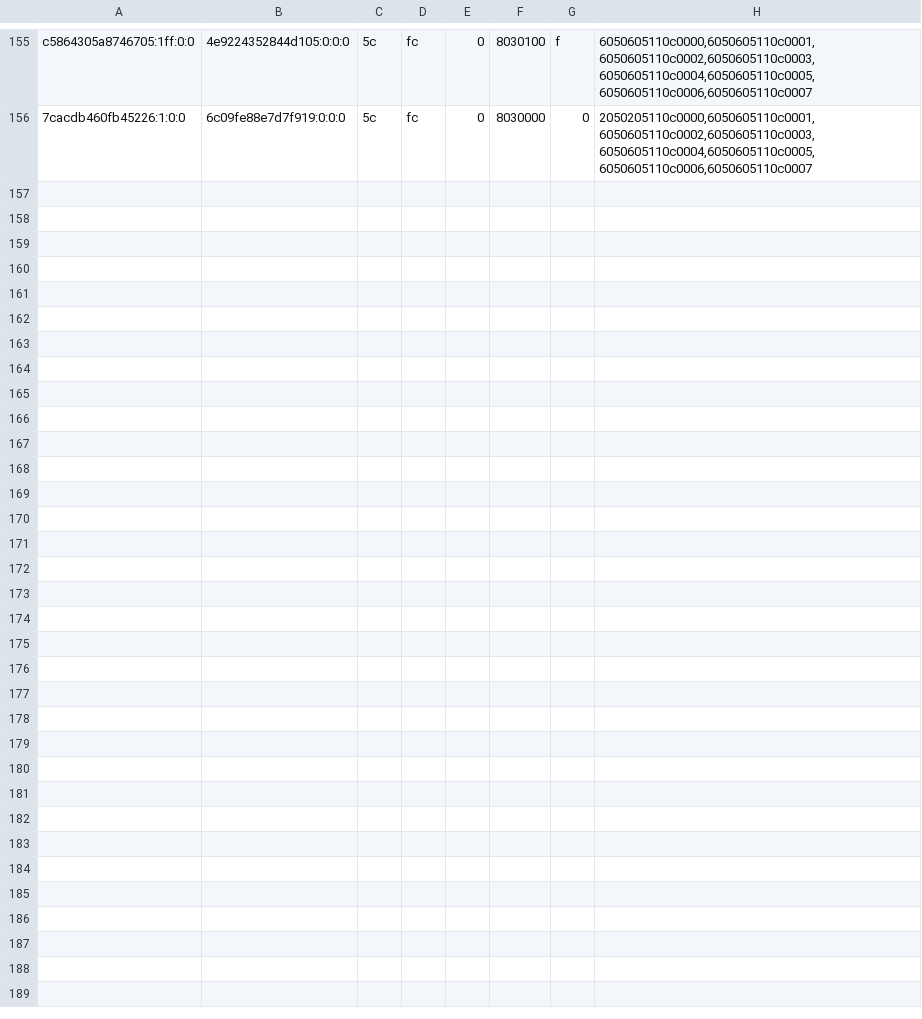
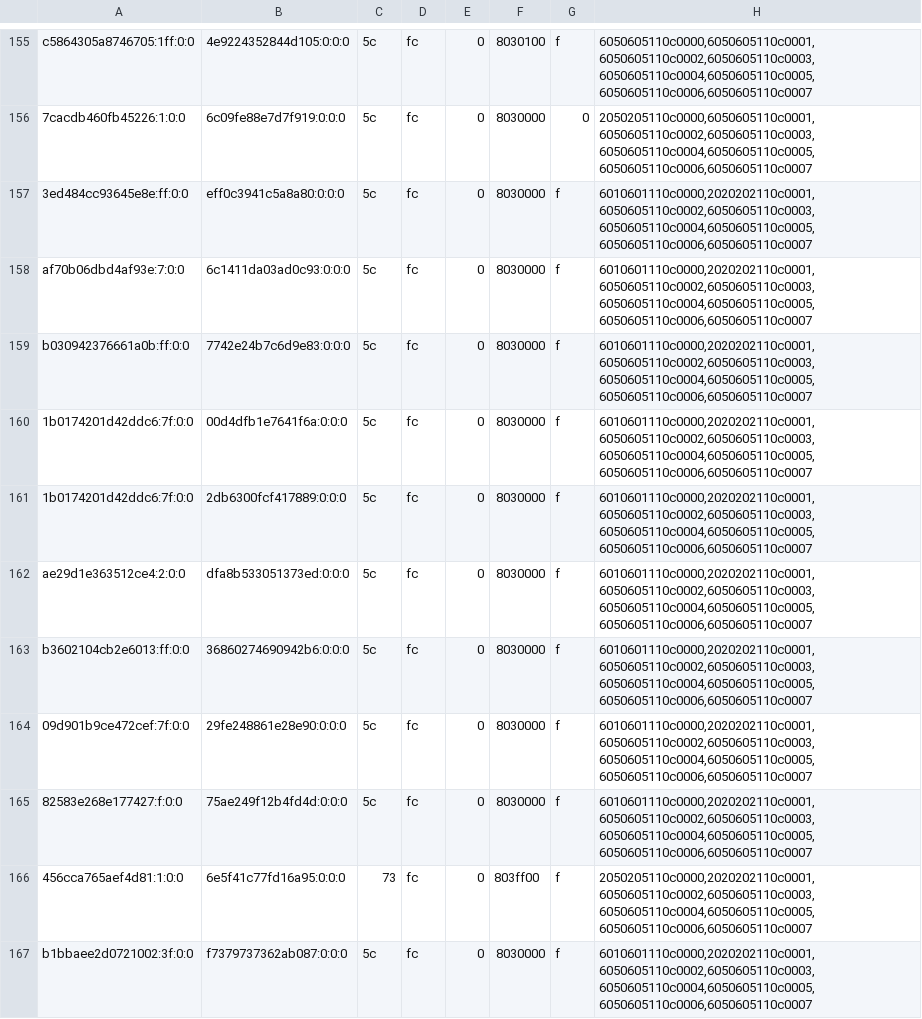
Before and after one commit to justr4mzi/mush8, a TSV file: smoke/39754368162/pipelines-live.tsv, drawn as a sheet; only a part is shown, gaps mark what is left out; the diff covers the shown part only; the diff names each change by its address in the sheet, - before the commit and + after, or states it on an @@ line.

Commit message:
smoke logs 39754368162

```diff
--- a/smoke/39754368162/pipelines-live.tsv
+++ b/smoke/39754368162/pipelines-live.tsv
+row 157: 3ed484cc93645e8e:ff:0:0 | eff0c3941c5a8a80:0:0:0 | 5c | fc | 0 | 8030000 | f | 6010601110c0000,2020202110c0001,6050605110c0002,6050605110c0003,6050605110c0004,6050605110c0005,6050605110c0006,6050605110c0007
+row 158: af70b06dbd4af93e:7:0:0 | 6c1411da03ad0c93:0:0:0 | 5c | fc | 0 | 8030000 | f | 6010601110c0000,2020202110c0001,6050605110c0002,6050605110c0003,6050605110c0004,6050605110c0005,6050605110c0006,6050605110c0007
+row 159: b030942376661a0b:ff:0:0 | 7742e24b7c6d9e83:0:0:0 | 5c | fc | 0 | 8030000 | f | 6010601110c0000,2020202110c0001,6050605110c0002,6050605110c0003,6050605110c0004,6050605110c0005,6050605110c0006,6050605110c0007
+row 160: 1b0174201d42ddc6:7f:0:0 | 00d4dfb1e7641f6a:0:0:0 | 5c | fc | 0 | 8030000 | f | 6010601110c0000,2020202110c0001,6050605110c0002,6050605110c0003,6050605110c0004,6050605110c0005,6050605110c0006,6050605110c0007
+row 161: 1b0174201d42ddc6:7f:0:0 | 2db6300fcf417889:0:0:0 | 5c | fc | 0 | 8030000 | f | 6010601110c0000,2020202110c0001,6050605110c0002,6050605110c0003,6050605110c0004,6050605110c0005,6050605110c0006,6050605110c0007
+row 162: ae29d1e363512ce4:2:0:0 | dfa8b533051373ed:0:0:0 | 5c | fc | 0 | 8030000 | f | 6010601110c0000,2020202110c0001,6050605110c0002,6050605110c0003,6050605110c0004,6050605110c0005,6050605110c0006,6050605110c0007
+row 163: b3602104cb2e6013:ff:0:0 | 36860274690942b6:0:0:0 | 5c | fc | 0 | 8030000 | f | 6010601110c0000,2020202110c0001,6050605110c0002,6050605110c0003,6050605110c0004,6050605110c0005,6050605110c0006,6050605110c0007
+row 164: 09d901b9ce472cef:7f:0:0 | 29fe248861e28e90:0:0:0 | 5c | fc | 0 | 8030000 | f | 6010601110c0000,2020202110c0001,6050605110c0002,6050605110c0003,6050605110c0004,6050605110c0005,6050605110c0006,6050605110c0007
+row 165: 82583e268e177427:f:0:0 | 75ae249f12b4fd4d:0:0:0 | 5c | fc | 0 | 8030000 | f | 6010601110c0000,2020202110c0001,6050605110c0002,6050605110c0003,6050605110c0004,6050605110c0005,6050605110c0006,6050605110c0007
+row 166: 456cca765aef4d81:1:0:0 | 6e5f41c77fd16a95:0:0:0 | 73 | fc | 0 | 803ff00 | f | 2050205110c0000,2020202110c0001,6050605110c0002,6050605110c0003,6050605110c0004,6050605110c0005,6050605110c0006,6050605110c0007
+row 167: b1bbaee2d0721002:3f:0:0 | f7379737362ab087:0:0:0 | 5c | fc | 0 | 8030000 | f | 6010601110c0000,2020202110c0001,6050605110c0002,6050605110c0003,6050605110c0004,6050605110c0005,6050605110c0006,6050605110c0007
```
Also changed, not shown: 10 added rows elsewhere in this file, 8 other files.
